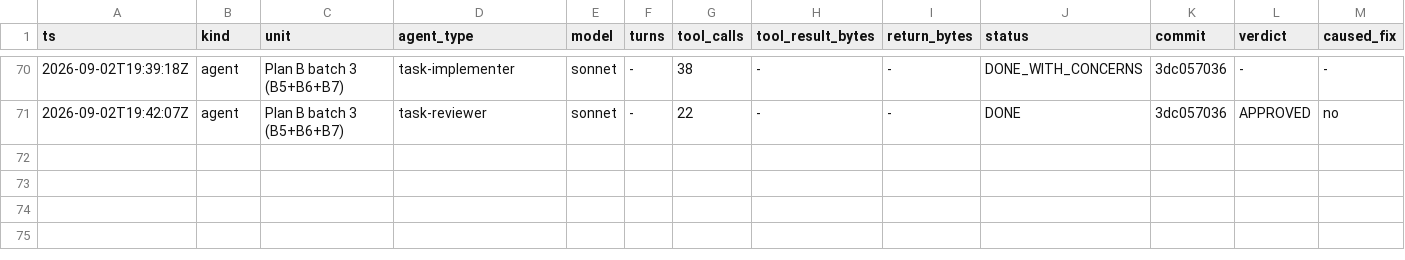
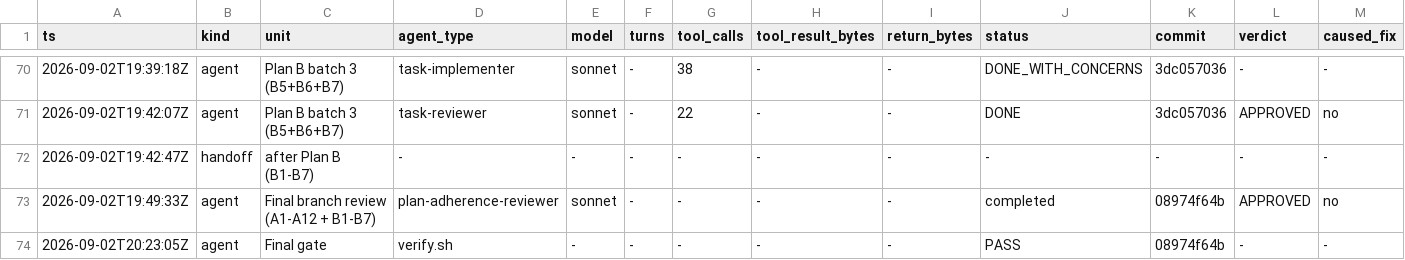
Before and after one commit to Chronicle20/atlas, a TSV file: docs/tasks/task-290-cosmic-map-action-parity/agent-ledger.tsv, drawn as a sheet; only a part is shown, gaps mark what is left out; rows hold the shown columns only; the diff names each change by its address in the sheet, - before the commit and + after, or states it on an @@ line.

```diff
--- a/docs/tasks/task-290-cosmic-map-action-parity/agent-ledger.tsv
+++ b/docs/tasks/task-290-cosmic-map-action-parity/agent-ledger.tsv
+row 72: 2026-09-02T19:42:47Z | handoff | after Plan B (B1-B7) | - | - | - | - | - | - | - | - | - | -
+row 73: 2026-09-02T19:49:33Z | agent | Final branch review (A1-A12 + B1-B7) | plan-adherence-reviewer | sonnet | - | - | - | - | completed | 08974f64b | APPROVED | no
+row 74: 2026-09-02T20:23:05Z | agent | Final gate | verify.sh | - | - | - | - | - | PASS | 08974f64b | - | -
```
Also changed, not shown: 1 other file.
